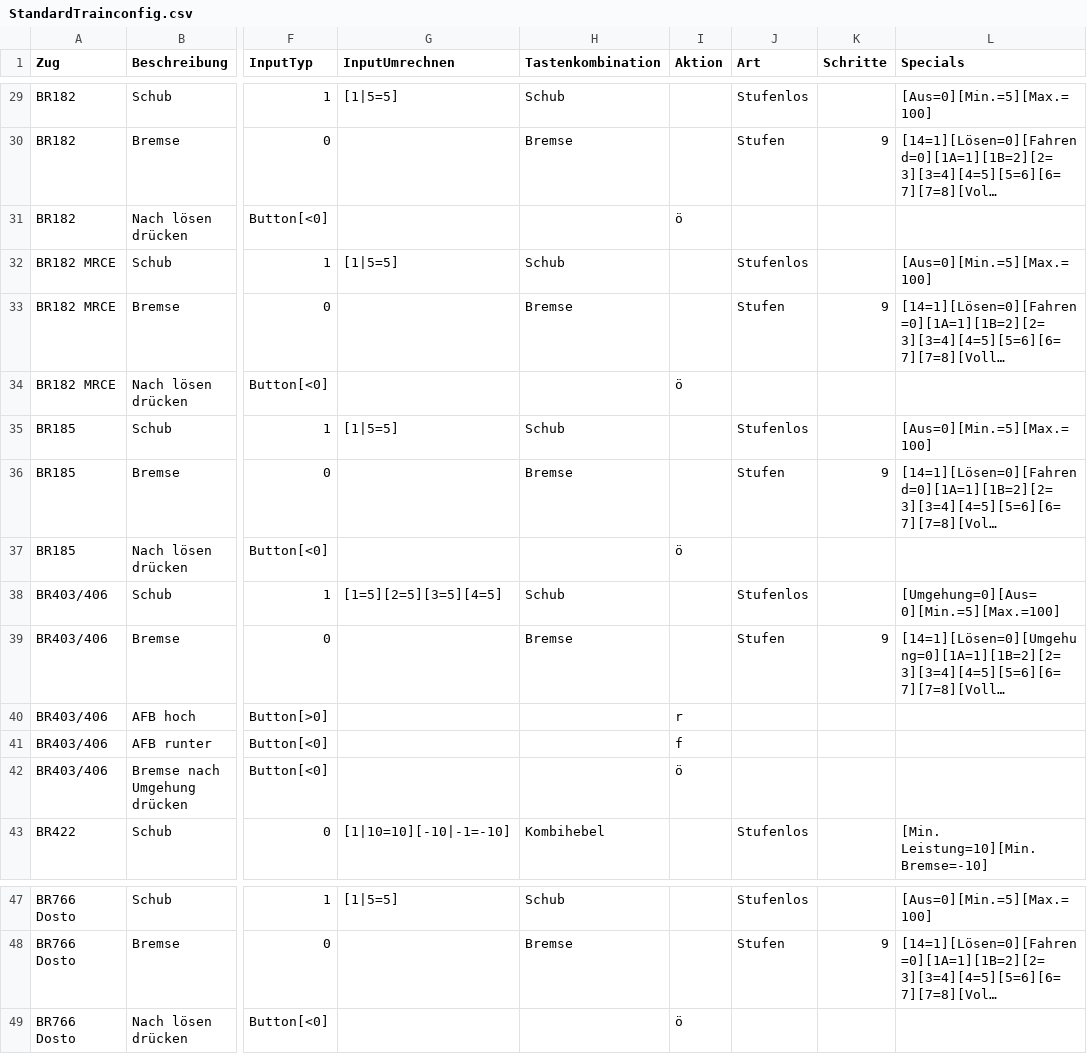
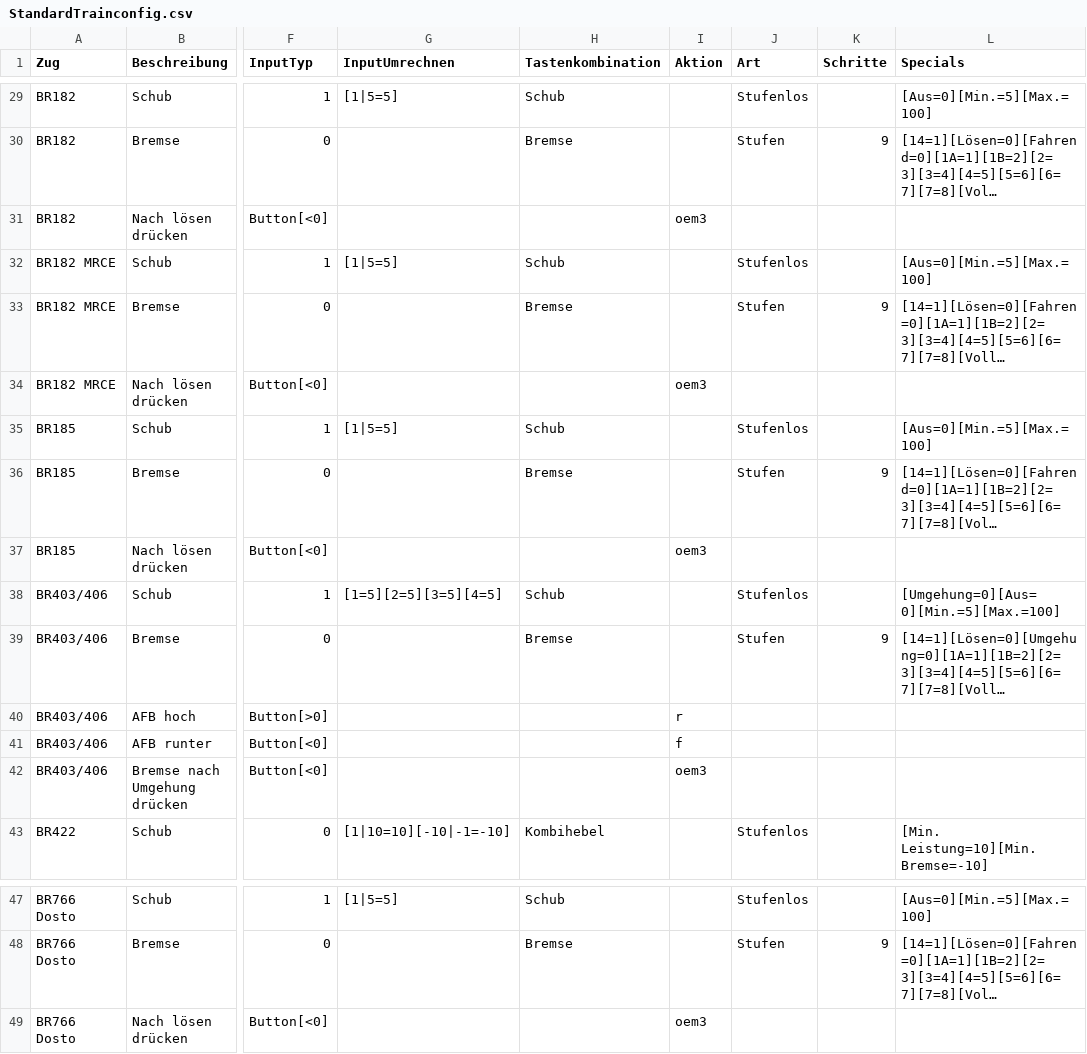
Before and after one commit to DerJantob/TSW2_Controller, a CSV file: TSW2_Controller/TrainConfigs/StandardTrainconfig.csv, drawn as a sheet; only a part is shown, gaps mark what is left out; long unchanged cells end in …; the diff covers the shown part only; the diff names each change by its address in the sheet, - before the commit and + after, or states it on an @@ line.

```diff
--- a/TSW2_Controller/TrainConfigs/StandardTrainconfig.csv
+++ b/TSW2_Controller/TrainConfigs/StandardTrainconfig.csv
-I31 (Aktion): ö
+I31 (Aktion): oem3
-I34 (Aktion): ö
+I34 (Aktion): oem3
-I37 (Aktion): ö
+I37 (Aktion): oem3
-I42 (Aktion): ö
+I42 (Aktion): oem3
-I49 (Aktion): ö
+I49 (Aktion): oem3
```
Also changed, not shown: 13 edited cells elsewhere in this file, 6 other files.
